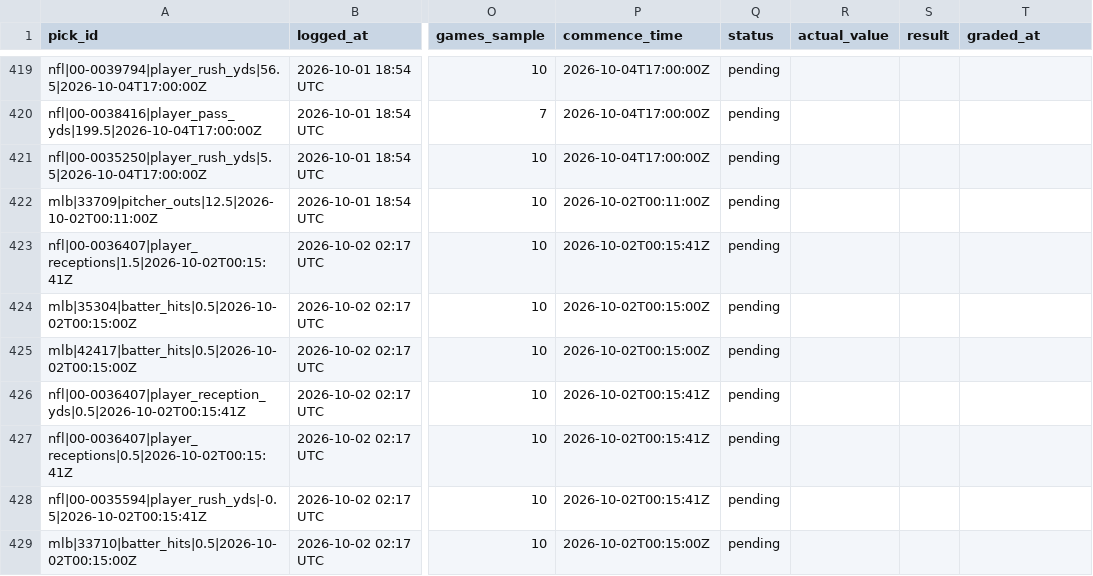
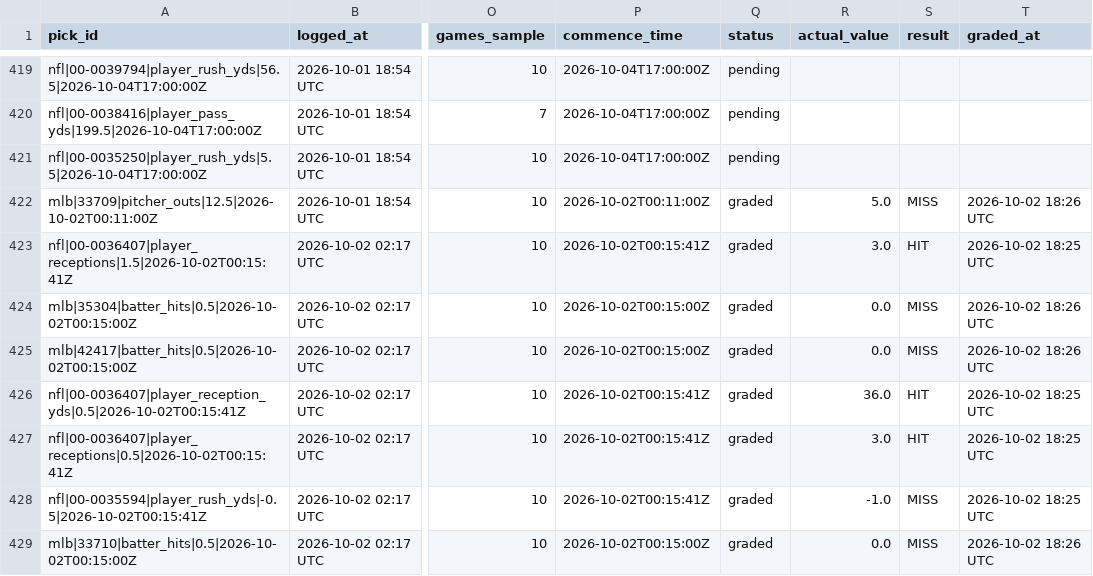
Before and after one commit to idhyanchand67/EdgeFinder, a CSV file: data/pick_log.csv, drawn as a sheet; only a part is shown, gaps mark what is left out; the diff covers the shown part only; the diff names each change by its address in the sheet, - before the commit and + after, or states it on an @@ line.

```diff
--- a/data/pick_log.csv
+++ b/data/pick_log.csv
-Q422:Q429 (status): pending
+Q422:Q429 (status): graded
-R422 (actual_value): (empty)
+R422 (actual_value): 5.0
-S422 (result): (empty)
+S422 (result): MISS
-T422 (graded_at): (empty)
+T422 (graded_at): 2026-10-02 18:26 UTC
-R423 (actual_value): (empty)
+R423 (actual_value): 3.0
-S423 (result): (empty)
+S423 (result): HIT
-T423 (graded_at): (empty)
+T423 (graded_at): 2026-10-02 18:25 UTC
-R424:R425 (actual_value): (empty)
+R424:R425 (actual_value): 0.0
-S424:S425 (result): (empty)
+S424:S425 (result): MISS
-T424:T425 (graded_at): (empty)
+T424:T425 (graded_at): 2026-10-02 18:26 UTC
-R426 (actual_value): (empty)
+R426 (actual_value): 36.0
-S426:S427 (result): (empty)
+S426:S427 (result): HIT
-T426:T428 (graded_at): (empty)
+T426:T428 (graded_at): 2026-10-02 18:25 UTC
-R427 (actual_value): (empty)
+R427 (actual_value): 3.0
-R428 (actual_value): (empty)
+R428 (actual_value): -1.0
-S428:S429 (result): (empty)
+S428:S429 (result): MISS
-R429 (actual_value): (empty)
+R429 (actual_value): 0.0
-T429 (graded_at): (empty)
+T429 (graded_at): 2026-10-02 18:26 UTC
```
Also changed, not shown: 6 added rows and 8 edited cells elsewhere in this file.
